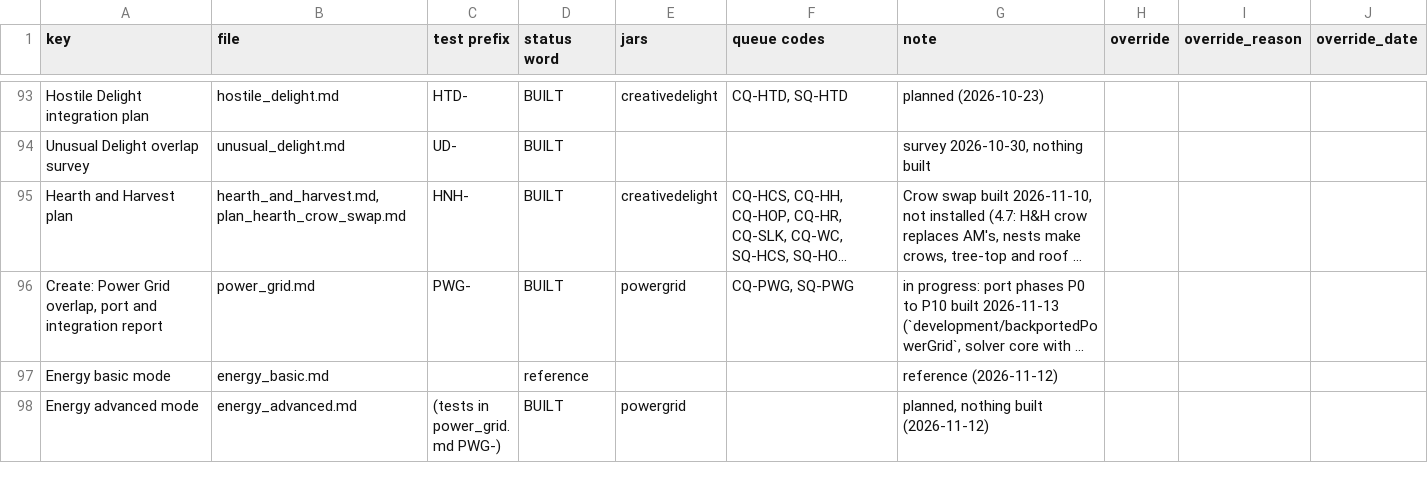
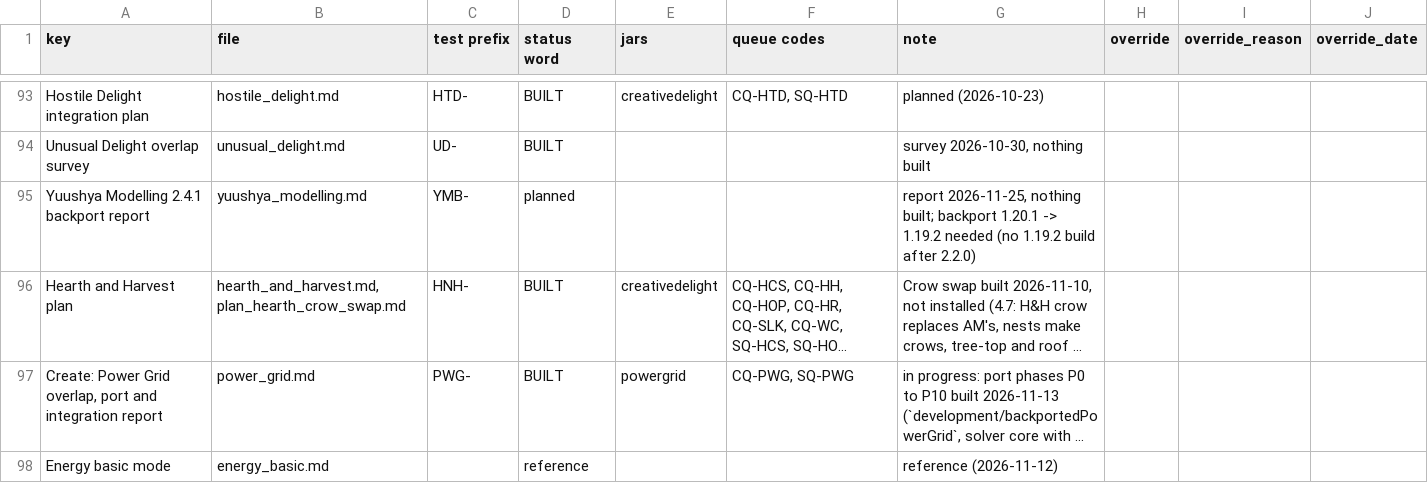
Before and after one commit to SaintAlfonzo/CreativeEngineering, a CSV file: feature_writeup/status/features.csv, drawn as a sheet; only a part is shown, gaps mark what is left out; the shorter side is filled out with more unchanged rows; long unchanged cells end in …; the diff names each change by its address in the sheet, - before the commit and + after, or states it on an @@ line.

```diff
--- a/feature_writeup/status/features.csv
+++ b/feature_writeup/status/features.csv
+row 95: Yuushya Modelling 2.4.1 backport report | yuushya_modelling.md | YMB- | planned |  |  | report 2026-11-25, nothing built; backport 1.20.1 -> 1.19.2 needed (no 1.19.2 build after 2.2.0)
```
Also changed, not shown: feature_writeup/todo/rows/mods_and_ports.csv, 3 other files.
